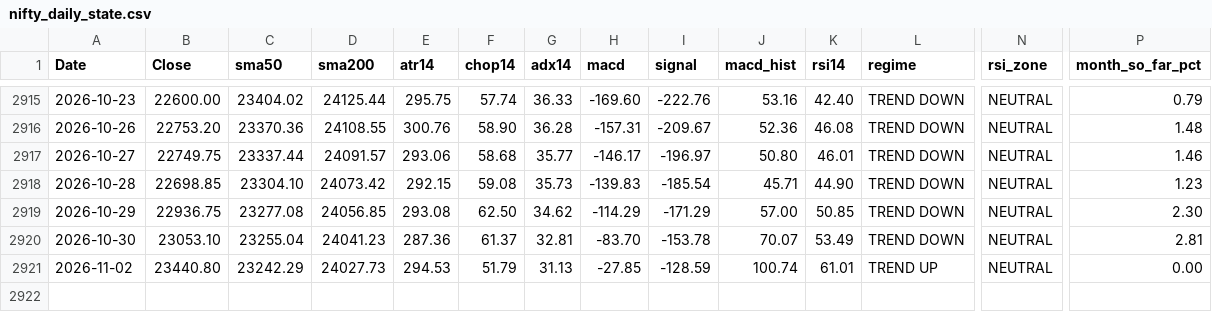
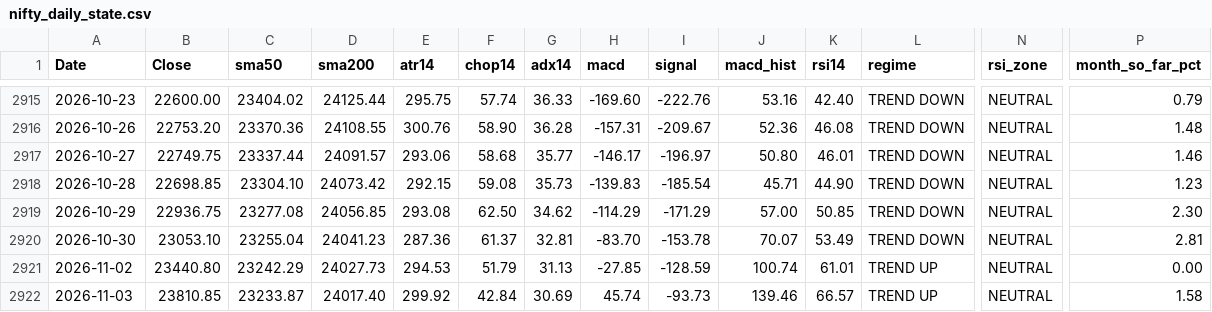
Before and after one commit to Sunil-ghodela/marketmantri_dashboard, a CSV file: state/nifty_daily_state.csv, drawn as a sheet; only a part is shown, gaps mark what is left out; rows hold the shown columns only; the diff names each change by its address in the sheet, - before the commit and + after, or states it on an @@ line.

Commit message:
state: daily NIFTY update 2026-11-03

```diff
--- a/state/nifty_daily_state.csv
+++ b/state/nifty_daily_state.csv
+row 2922: 2026-11-03 | 23810.85 | 23233.87 | 24017.40 | 299.92 | 42.84 | 30.69 | 45.74 | -93.73 | 139.46 | 66.57 | TREND UP | NEUTRAL | 1.58
```
Also changed, not shown: state/nifty_monthly.csv, state/nifty_prices.csv, 4 other files.
